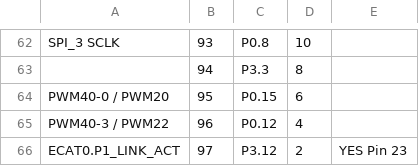
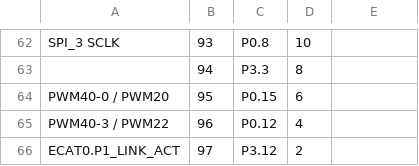
Before and after one commit to jaenrig-ifx/XMC-for-Arduino, a CSV file: resources/wiki/xmc4700-X1-X2.csv, drawn as a sheet; only a part is shown, gaps mark what is left out; the diff names each change by its address in the sheet, - before the commit and + after, or states it on an @@ line.

Commit message:
Wiki extra docs update
Extra Docs for XMC4400 and XMC4700 X1 and X2 pinouts.
New XMC1100 Boot Kit pinout image

```diff
--- a/resources/wiki/xmc4700-X1-X2.csv
+++ b/resources/wiki/xmc4700-X1-X2.csv
-E66: YES Pin 23
+E66: (empty)
```
Also changed, not shown: 6 other files.
